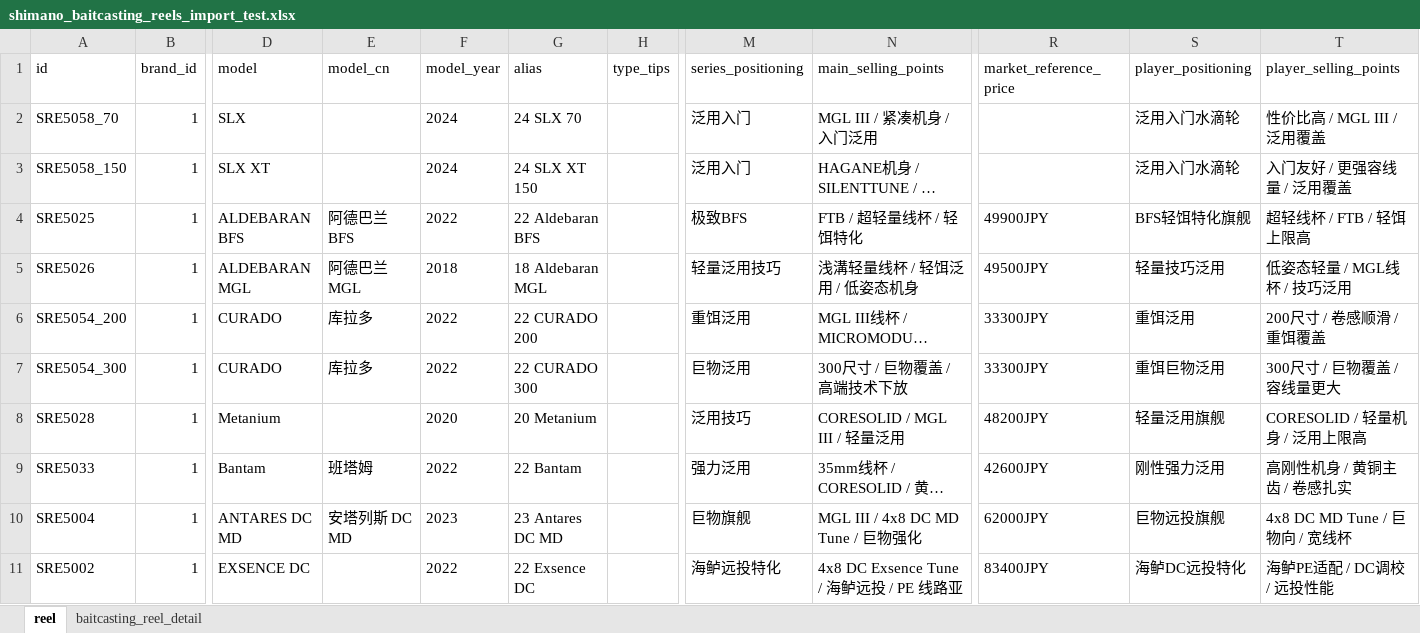
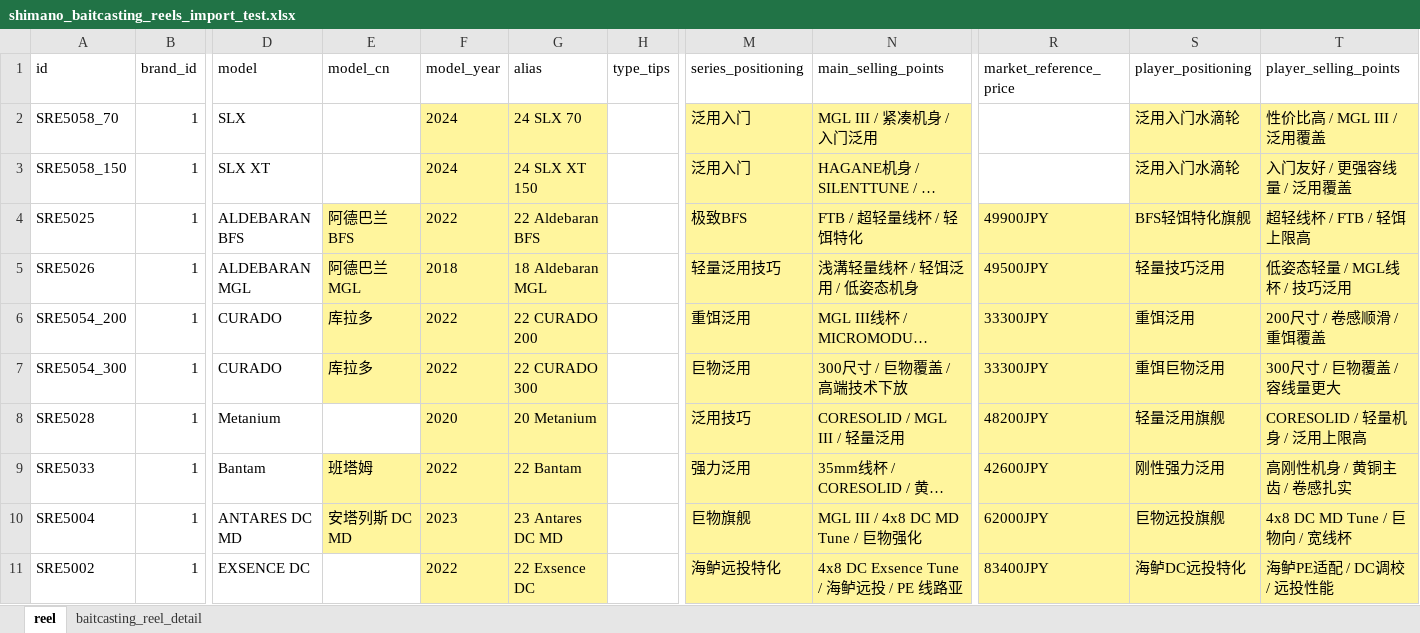
Before and after one commit to Dmaozhua/GearSage, an Excel workbook: GearSage-client/pkgGear/data_raw/shimano_baitcasting_reels_import_test.xlsx, sheet reel, drawn as a sheet; only a part is shown, gaps mark what is left out; long unchanged cells end in …; values as stored, in another font and other column widths than the file's, no borders; the diff names each change by its address in the sheet, - before the commit and + after, or states it on an @@ line.

Commit message:
数据检查

```diff
--- a/GearSage-client/pkgGear/data_raw/shimano_baitcasting_reels_import_test.xlsx (sheet reel)
+++ b/GearSage-client/pkgGear/data_raw/shimano_baitcasting_reels_import_test.xlsx (sheet reel)
-F2:G3 fill: none
+F2:G3 fill: #FFF59D
-M2:N11 fill: none
+M2:N11 fill: #FFF59D
-S2:T3 fill: none
+S2:T3 fill: #FFF59D
-E4:G7 fill: none
+E4:G7 fill: #FFF59D
-R4:T11 fill: none
+R4:T11 fill: #FFF59D
-F8:G8 fill: none
+F8:G8 fill: #FFF59D
-E9:G10 fill: none
+E9:G10 fill: #FFF59D
-F11:G11 fill: none
+F11:G11 fill: #FFF59D
```
Also changed, not shown: sheet baitcasting_reel_detail.
